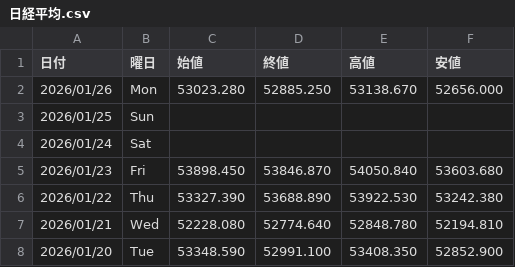
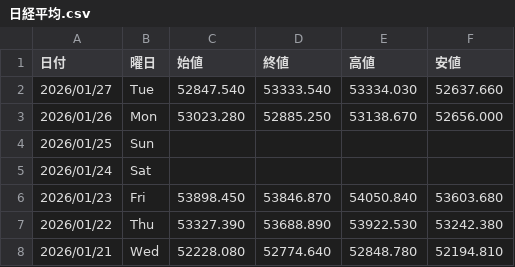
Before and after one commit to Yoshihiro-Okinaga/StockData, a CSV file: StockNightly/日経平均.csv, drawn as a sheet; only a part is shown; the shorter side is filled out with more unchanged rows; the diff names each change by its address in the sheet, - before the commit and + after, or states it on an @@ line.

```diff
--- a/StockNightly/日経平均.csv
+++ b/StockNightly/日経平均.csv
+row 2: 2026/01/27 | Tue | 52847.540 | 53333.540 | 53334.030 | 52637.660
```
Also changed, not shown: FXCFDNightly/EUR_GBP.csv, StockNightly/6752_パナソニック.csv, 48 other files.
